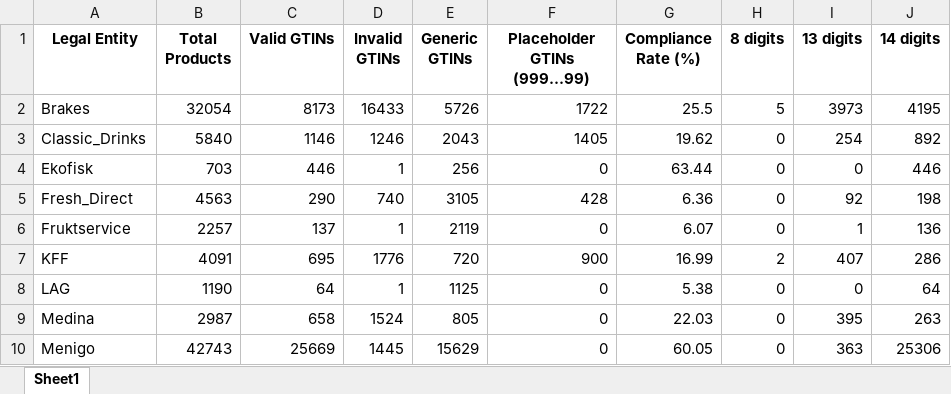
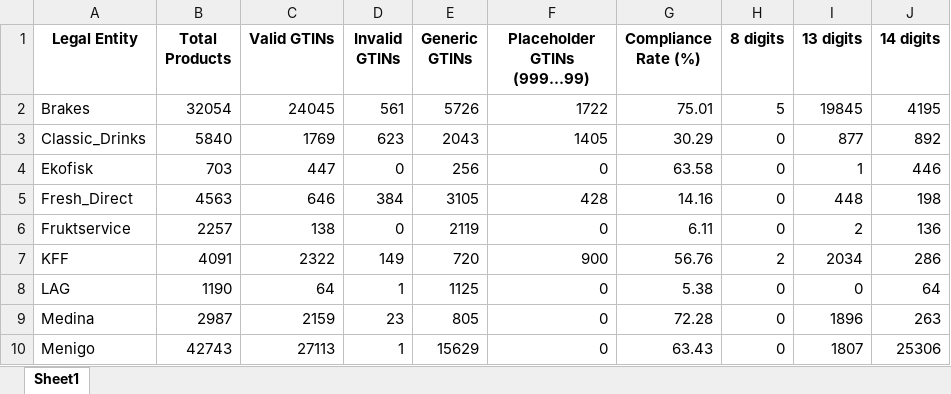
Before and after one commit to imse8006/GTIN_analysis, an Excel workbook: outputs/2026-02-04/quality_by_entity.xlsx, sheet Sheet1, drawn as a sheet; only a part is shown; values as stored, in another font and other column widths than the file's, no borders; the diff covers the shown part only; the diff names each change by its address in the sheet, - before the commit and + after, or states it on an @@ line.

```diff
--- a/outputs/2026-02-04/quality_by_entity.xlsx (sheet Sheet1)
+++ b/outputs/2026-02-04/quality_by_entity.xlsx (sheet Sheet1)
-C2 (Valid GTINs): 8173
+C2 (Valid GTINs): 24045
-D2 (Invalid GTINs): 16433
+D2 (Invalid GTINs): 561
-G2 (Compliance Rate (%)): 25.5
+G2 (Compliance Rate (%)): 75.01
-I2 (13 digits): 3973
+I2 (13 digits): 19845
-C3 (Valid GTINs): 1146
+C3 (Valid GTINs): 1769
-D3 (Invalid GTINs): 1246
+D3 (Invalid GTINs): 623
-G3 (Compliance Rate (%)): 19.62
+G3 (Compliance Rate (%)): 30.29
-I3 (13 digits): 254
+I3 (13 digits): 877
-C4 (Valid GTINs): 446
+C4 (Valid GTINs): 447
-D4 (Invalid GTINs): 1
+D4 (Invalid GTINs): 0
-G4 (Compliance Rate (%)): 63.44
+G4 (Compliance Rate (%)): 63.58
-I4 (13 digits): 0
+I4 (13 digits): 1
-C5 (Valid GTINs): 290
+C5 (Valid GTINs): 646
-D5 (Invalid GTINs): 740
+D5 (Invalid GTINs): 384
-G5 (Compliance Rate (%)): 6.36
+G5 (Compliance Rate (%)): 14.16
-I5 (13 digits): 92
+I5 (13 digits): 448
-C6 (Valid GTINs): 137
+C6 (Valid GTINs): 138
-D6 (Invalid GTINs): 1
+D6 (Invalid GTINs): 0
-G6 (Compliance Rate (%)): 6.07
+G6 (Compliance Rate (%)): 6.11
-I6 (13 digits): 1
+I6 (13 digits): 2
-C7 (Valid GTINs): 695
+C7 (Valid GTINs): 2322
-D7 (Invalid GTINs): 1776
+D7 (Invalid GTINs): 149
-G7 (Compliance Rate (%)): 16.99
+G7 (Compliance Rate (%)): 56.76
-I7 (13 digits): 407
+I7 (13 digits): 2034
-C9 (Valid GTINs): 658
+C9 (Valid GTINs): 2159
-D9 (Invalid GTINs): 1524
+D9 (Invalid GTINs): 23
-G9 (Compliance Rate (%)): 22.03
+G9 (Compliance Rate (%)): 72.28
-I9 (13 digits): 395
+I9 (13 digits): 1896
-C10 (Valid GTINs): 25669
+C10 (Valid GTINs): 27113
-D10 (Invalid GTINs): 1445
+D10 (Invalid GTINs): 1
-G10 (Compliance Rate (%)): 60.05
+G10 (Compliance Rate (%)): 63.43
-I10 (13 digits): 363
+I10 (13 digits): 1807
```
Also changed, not shown: 16 edited cells elsewhere in this sheet, outputs/2026-02-04/email_reports/Fresh_Direct.xlsx, outputs/2026-02-04/suspect_records.xlsx, 34 other files.
